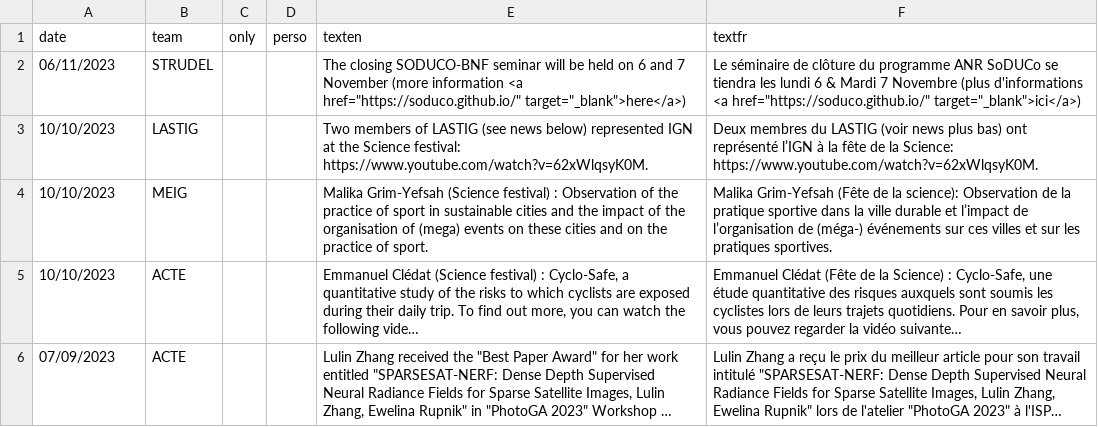
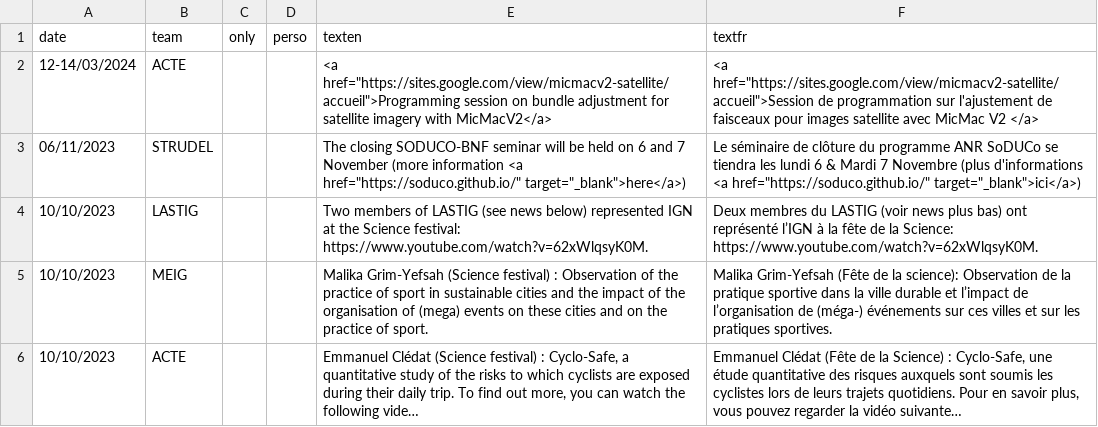
Before and after one commit to umrlastig/lastig_data, a CSV file: news.csv, drawn as a sheet; only a part is shown; the shorter side is filled out with more unchanged rows; long unchanged cells end in ….

Commit message:
Update news.csv
Session MicMac

```diff
--- a/news.csv
+++ b/news.csv
@@ -1,2 +1,3 @@
 date,team,only,perso,texten,textfr
+12-14/03/2024,ACTE,,,"<a href=""https://sites.google.com/view/micmacv2-satellite/accueil"">Programming session on bundle adjustment for satellite imagery with MicMacV2</a>", "<a href=""https://sites.google.com/view/micmacv2-satellite/accueil"">Session de programmation sur l'ajustement de faisceaux pour images satellite avec MicMac V2 </a>"
 06/11/2023,STRUDEL,,,"The closing SODUCO-BNF seminar will be held on 6 and 7 November (more information <a href=""https://soduco.github.io/"" target=""_blank"">here</a>)","Le séminaire de clôture du programme ANR SoDUCo se tiendra les lundi 6 & Mardi 7 Novembre (plus d'informations <a href=""https://soduco.github.io/"" target=""_blank"">ici</a>)"
```
